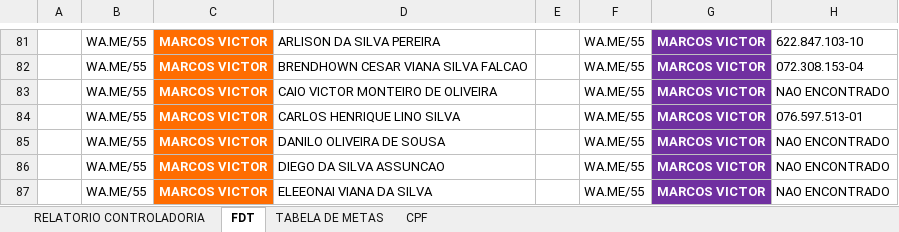
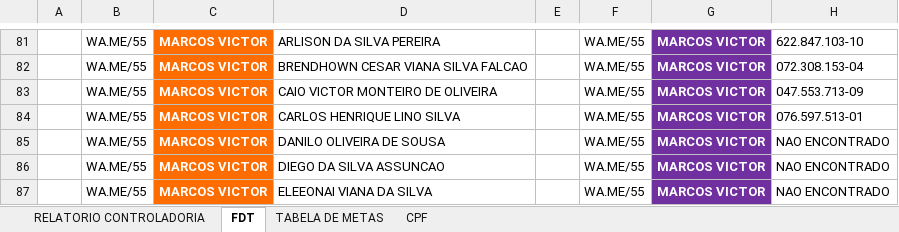
Before and after one commit to alansoutoce/premio, an Excel workbook: PREMIO.xlsx, sheet FDT, drawn as a sheet; only a part is shown, gaps mark what is left out; values as stored, in another font and other column widths than the file's, no borders; the diff names each change by its address in the sheet, - before the commit and + after, or states it on an @@ line.

```diff
--- a/PREMIO.xlsx (sheet FDT)
+++ b/PREMIO.xlsx (sheet FDT)
-H83: NAO ENCONTRADO
+H83: 047.553.713-09
```
Also changed, not shown: sheet CPF.
